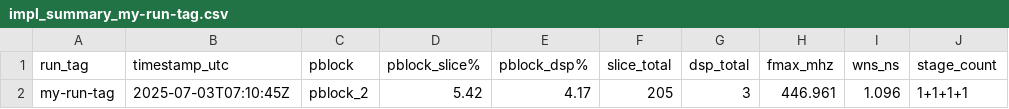
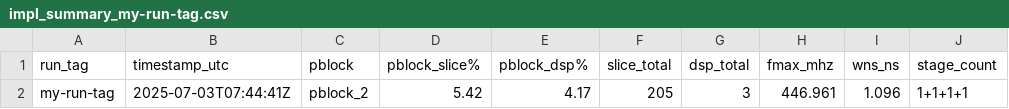
Before and after one commit to joshua41057/custom-core-tool, a CSV file: reports/impl_summary_my-run-tag.csv, drawn as a sheet; only a part is shown; the diff names each change by its address in the sheet, - before the commit and + after, or states it on an @@ line.

```diff
--- a/reports/impl_summary_my-run-tag.csv
+++ b/reports/impl_summary_my-run-tag.csv
-B2 (timestamp_utc): 2025-07-03T07:10:45Z
+B2 (timestamp_utc): 2025-07-03T07:44:41Z
```
Also changed, not shown: reports/all_runs.csv, 3 other files.
